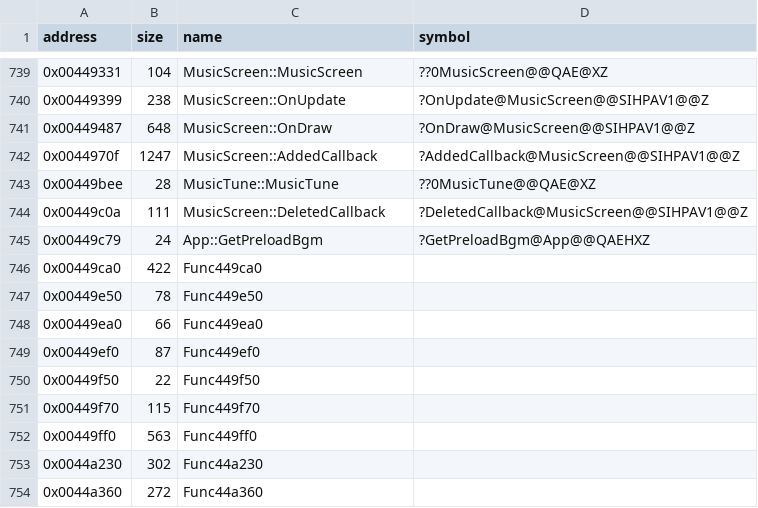
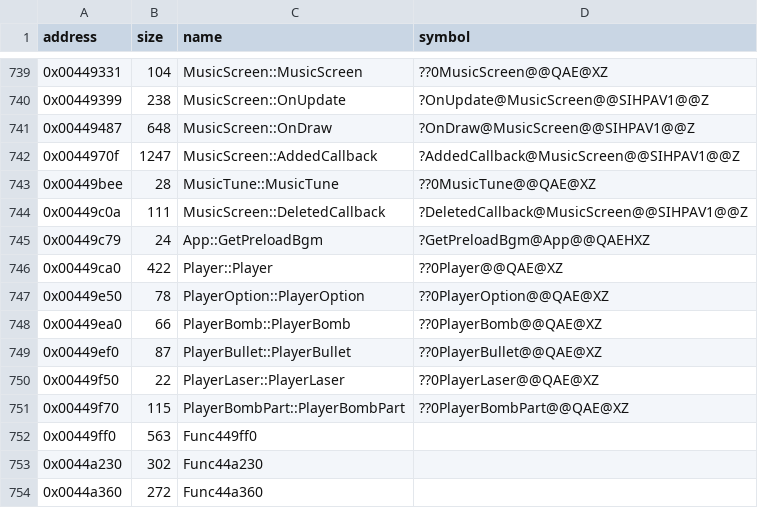
Before and after one commit to Cirno-Labs/th08, a CSV file: config/symbols.csv, drawn as a sheet; only a part is shown, gaps mark what is left out.

Commit message:
Decompile Player::Player (0x449ca0)
The empty constructor starts player.obj. It brings the implicit
constructors of the new member types: PlayerOption 0x449e50,
PlayerBomb 0x449ea0, PlayerBullet 0x449ef0, PlayerLaser 0x449f50 and
PlayerBombPart 0x449f70.

player.h now has th08's whole Player layout (0xe2b30, asserted), from
the constructor and the callbacks: sprite +0x10, pos +0x2b4, boxes
from +0x38c, four options +0x40c, bomb +0xfdc, two hit-area arrays
+0xb8834/+0xbb834, 0x80 bullets +0xbe838, lasers +0xe2a38, shot types
+0xe2a74, chains +0xe2b10. unk_e2a7c is th07's bombJustStarted.

```diff
--- a/config/symbols.csv
+++ b/config/symbols.csv
@@ -745,8 +745,8 @@ address,size,name,symbol
 0x00449c79,24,App::GetPreloadBgm,?GetPreloadBgm@App@@QAEHXZ
-0x00449ca0,422,Func449ca0,
-0x00449e50,78,Func449e50,
-0x00449ea0,66,Func449ea0,
-0x00449ef0,87,Func449ef0,
-0x00449f50,22,Func449f50,
-0x00449f70,115,Func449f70,
+0x00449ca0,422,Player::Player,??0Player@@QAE@XZ
+0x00449e50,78,PlayerOption::PlayerOption,??0PlayerOption@@QAE@XZ
+0x00449ea0,66,PlayerBomb::PlayerBomb,??0PlayerBomb@@QAE@XZ
+0x00449ef0,87,PlayerBullet::PlayerBullet,??0PlayerBullet@@QAE@XZ
+0x00449f50,22,PlayerLaser::PlayerLaser,??0PlayerLaser@@QAE@XZ
+0x00449f70,115,PlayerBombPart::PlayerBombPart,??0PlayerBombPart@@QAE@XZ
 0x00449ff0,563,Func449ff0,
```
Also changed, not shown: 4 other files.
